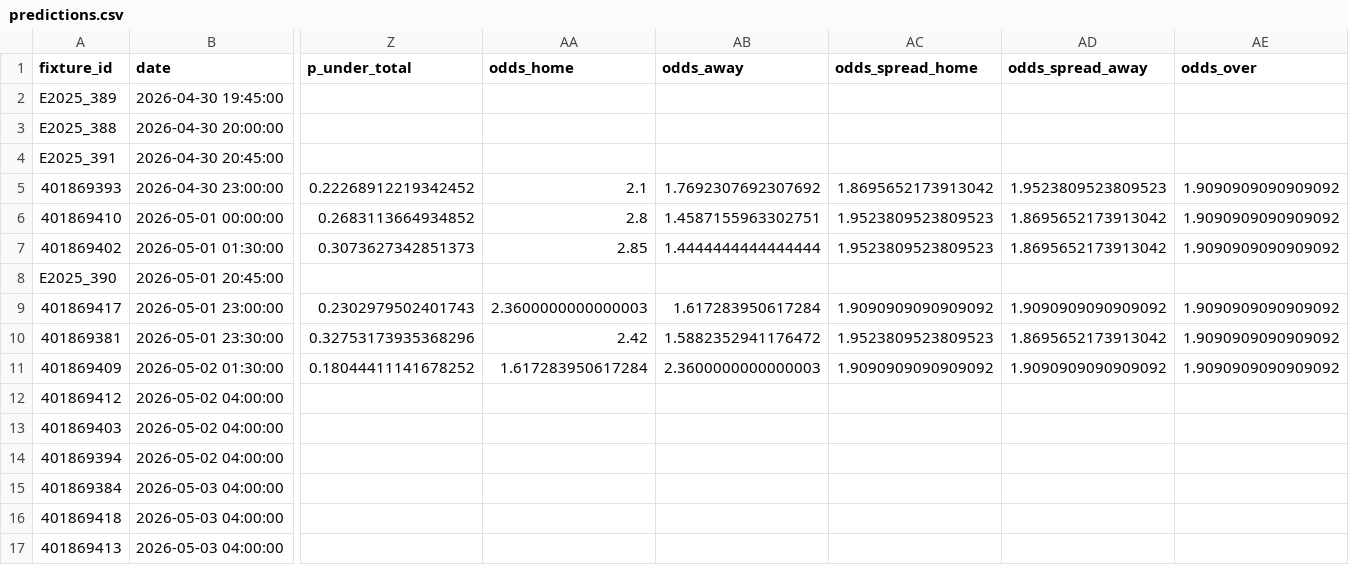
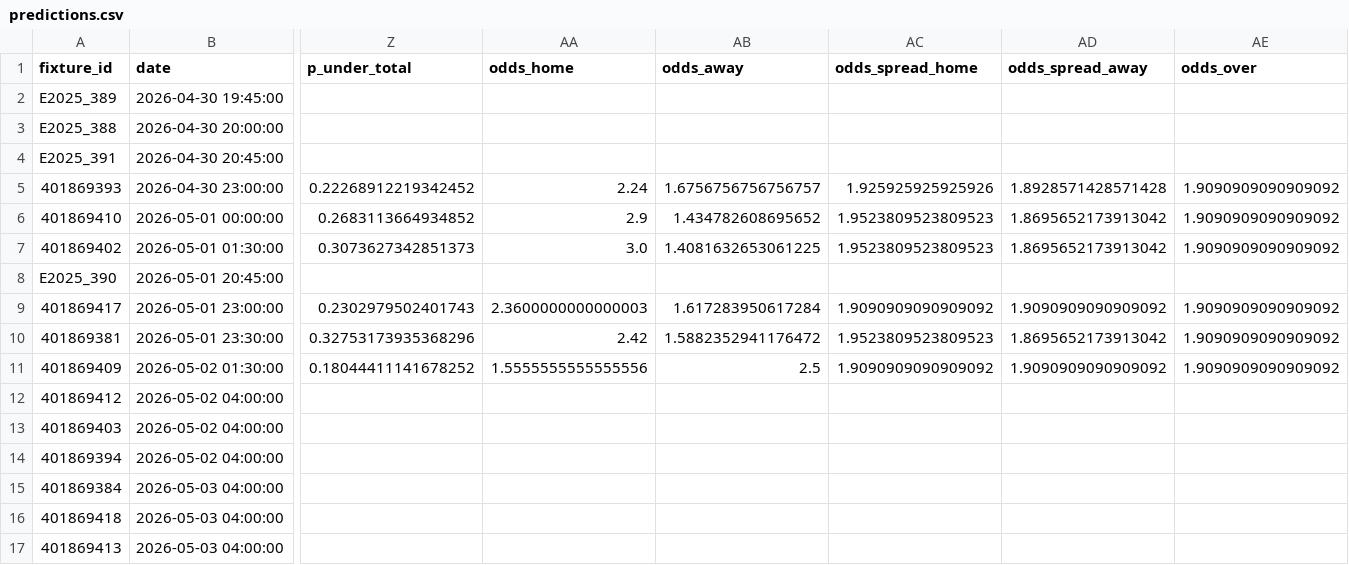
Before and after one commit to edmundped/football_predictor, a CSV file: docs/predictions.csv, drawn as a sheet; only a part is shown, gaps mark what is left out; the diff names each change by its address in the sheet, - before the commit and + after, or states it on an @@ line.

```diff
--- a/docs/predictions.csv
+++ b/docs/predictions.csv
-AA5 (odds_home): 2.1
+AA5 (odds_home): 2.24
-AB5 (odds_away): 1.7692307692307692
+AB5 (odds_away): 1.6756756756756757
-AC5 (odds_spread_home): 1.8695652173913042
+AC5 (odds_spread_home): 1.925925925925926
-AD5 (odds_spread_away): 1.9523809523809523
+AD5 (odds_spread_away): 1.8928571428571428
-AA6 (odds_home): 2.8
+AA6 (odds_home): 2.9
-AB6 (odds_away): 1.4587155963302751
+AB6 (odds_away): 1.434782608695652
-AA7 (odds_home): 2.85
+AA7 (odds_home): 3.0
-AB7 (odds_away): 1.4444444444444444
+AB7 (odds_away): 1.4081632653061225
-AA11 (odds_home): 1.617283950617284
+AA11 (odds_home): 1.5555555555555556
-AB11 (odds_away): 2.3600000000000003
+AB11 (odds_away): 2.5
```
Also changed, not shown: data/prediction_history.csv, 1 other file.
